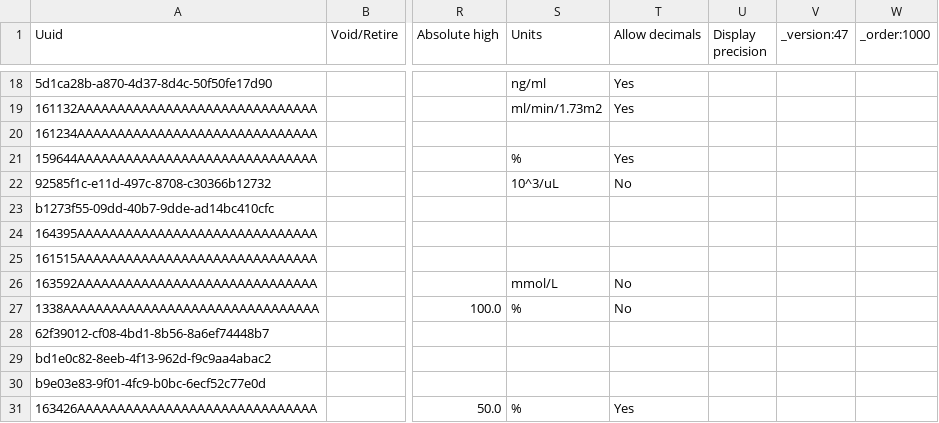
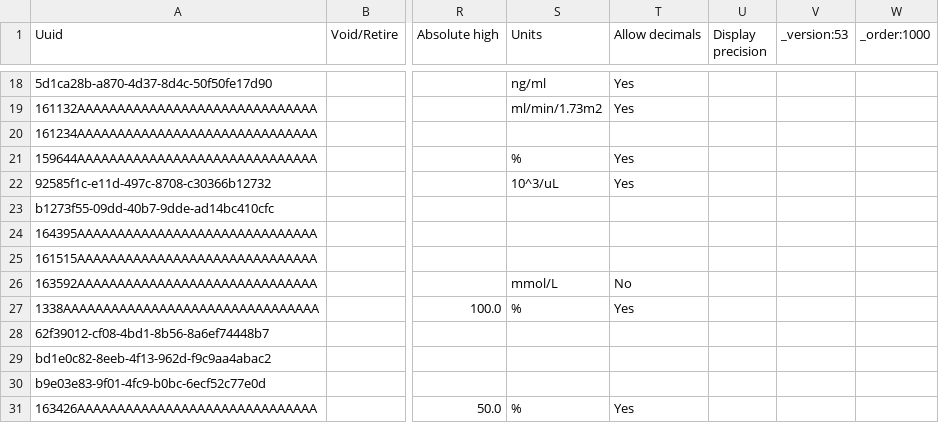
Before and after one commit to palladium-group/ethiopiaemr-openmrs-content, a CSV file: configuration/backend_configuration/concepts/openmrs_concepts_loinc_updates.csv, drawn as a sheet; only a part is shown, gaps mark what is left out; the diff covers the shown part only; the diff names each change by its address in the sheet, - before the commit and + after, or states it on an @@ line.

Commit message:
Bring back the full CBC and fix lab results that were not reaching the chart
The CBC is back to its 40 tests. Lab tests whose results were refused because they did not allow decimals now accept them, with their units. Platelets gets its LOINC code. Every St Peter's test is now in Laboratory Order so its results show on the Results page. VDRL and urine epithelial cells get their answers back, the urine dipstick tests gain Trace and 4+, and the GeneXpert, AFB and urine pregnancy answers get codes that OpenELIS sends.

```diff
--- a/configuration/backend_configuration/concepts/openmrs_concepts_loinc_updates.csv
+++ b/configuration/backend_configuration/concepts/openmrs_concepts_loinc_updates.csv
-V1: _version:47
+V1: _version:53
-T22 (Allow decimals): No
+T22 (Allow decimals): Yes
-T27 (Allow decimals): No
+T27 (Allow decimals): Yes
```
Also changed, not shown: 10 added rows and 18 edited cells elsewhere in this file, configuration/backend_configuration/concepts/openmrs_new_lab_tests.csv, configuration/backend_configuration/concepts/zz_stpeters_lab_sets.csv, 1 other file.
